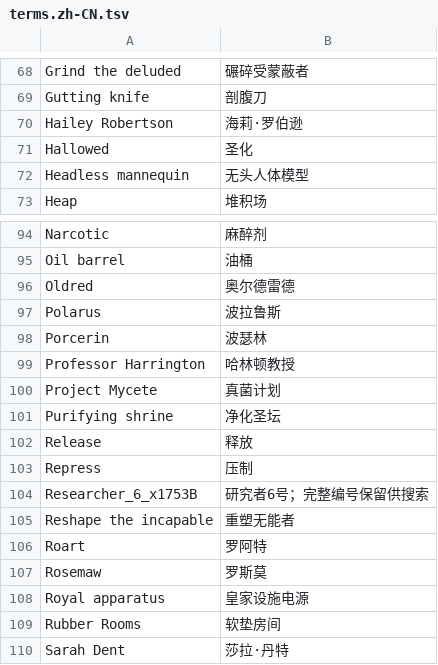
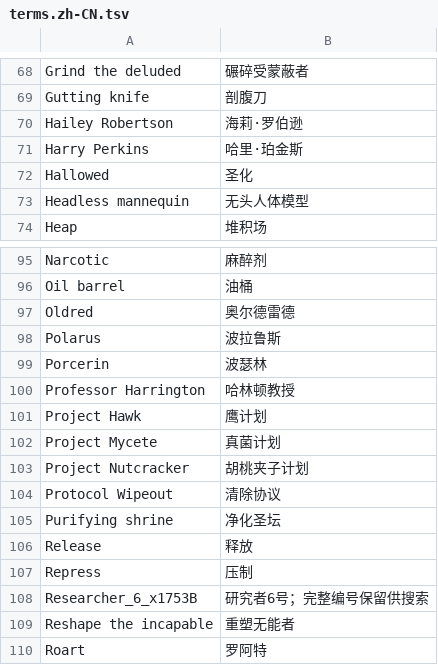
Before and after one commit to NT1Ho/LethalGoofballsPack-updates, a TSV file: wesley/zh/terms.zh-CN.tsv, drawn as a sheet; only a part is shown, gaps mark what is left out; the shorter side is filled out with more unchanged rows.

```diff
--- a/wesley/zh/terms.zh-CN.tsv
+++ b/wesley/zh/terms.zh-CN.tsv
@@ -70,2 +70,3 @@ Gutting knife	剖腹刀
 Hailey Robertson	海莉·罗伯逊
+Harry Perkins	哈里·珀金斯
 Hallowed	圣化
@@ -99,3 +100,6 @@ Porcerin	波瑟林
 Professor Harrington	哈林顿教授
+Project Hawk	鹰计划
 Project Mycete	真菌计划
+Project Nutcracker	胡桃夹子计划
+Protocol Wipeout	清除协议
 Purifying shrine	净化圣坛
```
Also changed, not shown: wesley/zh/subtitles/media-index.tsv, 7 other files.
